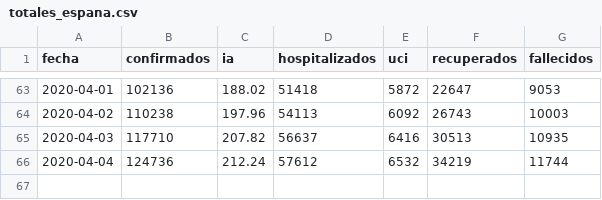
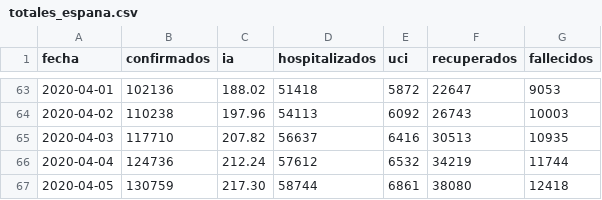
Before and after one commit to ivanhtemp/covid19, a CSV file: totales_espana.csv, drawn as a sheet; only a part is shown, gaps mark what is left out.

```diff
--- a/totales_espana.csv
+++ b/totales_espana.csv
@@ -66 +66,2 @@ fecha,confirmados,ia,hospitalizados,uci,recuperados,fallecidos
 2020-04-04,124736,212.24,57612,6532,34219,11744
+2020-04-05,130759,217.30,58744,6861,38080,12418
```
Also changed, not shown: 3 other files.
